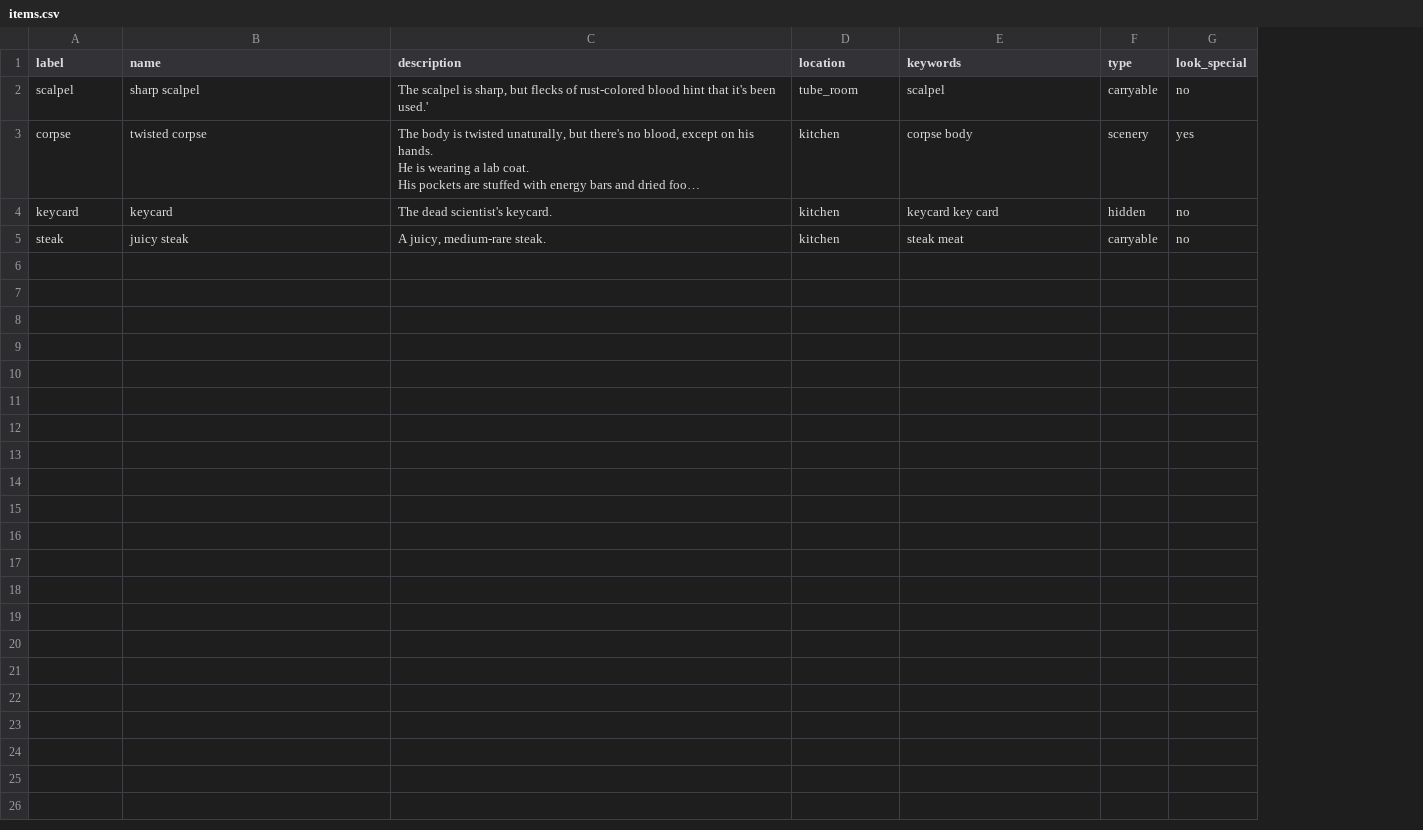
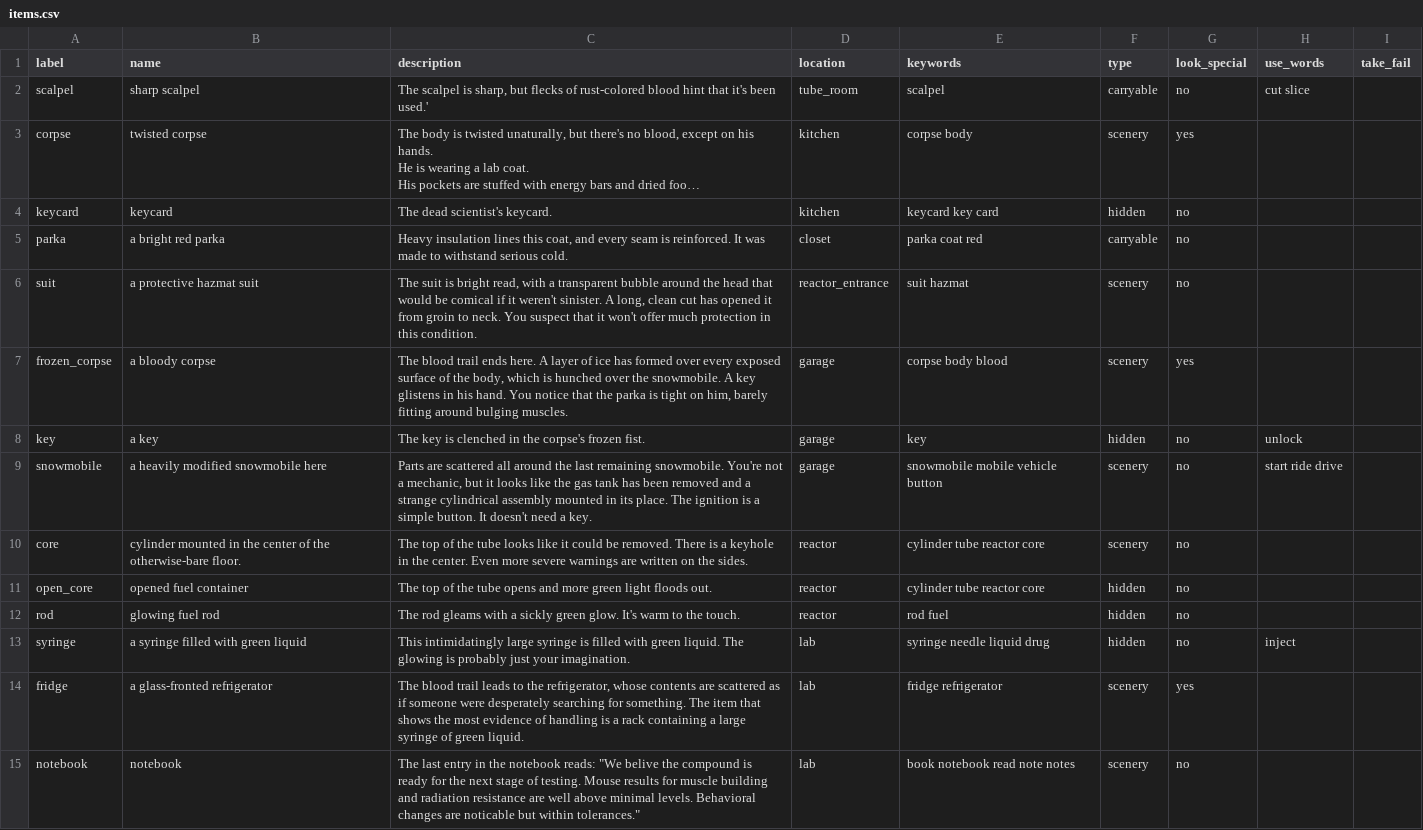
Before and after one commit to Transcriptase/Game, a CSV file: data/items.csv, drawn as a sheet; long unchanged cells end in …; removed rows and columns are numbered as before the commit, all else as after; the diff names each change by its address in the sheet, - before the commit and + after, or states it on an @@ line.

Commit message:
First fully playable build!
Use functions added. Still need work on cosmetics and having more
words trigger the use functions.

```diff
--- a/data/items.csv
+++ b/data/items.csv
+column H (use_words), row 2: cut slice
+column I (take_fail), empty
-row 5: steak | juicy steak | A juicy, medium-rare steak. | kitchen | steak meat | carryable | no
+row 5: parka | a bright red parka | Heavy insulation lines this coat, and every seam is reinforced. It was made to withstand serious cold. | closet | parka coat red | carryable | no
+row 6: suit | a protective hazmat suit | The suit is bright read, with a transparent bubble around the head that would be comical if it weren't sinister. A long, clean cut has opened it from groin to neck. You suspect that it won't offer much protection in this condition. | reactor_entrance | suit hazmat | scenery | no
+row 7: frozen_corpse | a bloody corpse | The blood trail ends here. A layer of ice has formed over every exposed surface of the body, which is hunched over the snowmobile. A key glistens in his hand. You notice that the parka is tight on him, barely fitting around bulging muscles. | garage | corpse body blood | scenery | yes
+row 8: key | a key | The key is clenched in the corpse's frozen fist. | garage | key | hidden | no | unlock
+row 9: snowmobile | a heavily modified snowmobile here | Parts are scattered all around the last remaining snowmobile. You're not a mechanic, but it looks like the gas tank has been removed and a strange cylindrical assembly mounted in its place. The ignition is a simple button. It doesn't need a key. | garage | snowmobile mobile vehicle button | scenery | no | start ride drive
+row 10: core | cylinder mounted in the center of the otherwise-bare floor. | The top of the tube looks like it could be removed. There is a keyhole in the center. Even more severe warnings are written on the sides. | reactor | cylinder tube reactor core | scenery | no
+row 11: open_core | opened fuel container | The top of the tube opens and more green light floods out. | reactor | cylinder tube reactor core | hidden | no
+row 12: rod | glowing fuel rod | The rod gleams with a sickly green glow. It's warm to the touch. | reactor | rod fuel | hidden | no
+row 13: syringe | a syringe filled with green liquid | This intimidatingly large syringe is filled with green liquid. The glowing is probably just your imagination. | lab | syringe needle liquid drug | hidden | no | inject
+row 14: fridge | a glass-fronted refrigerator | The blood trail leads to the refrigerator, whose contents are scattered as if someone were desperately searching for something. The item that shows the most evidence of handling is a rack containing a large syringe of green liquid. | lab | fridge refrigerator | scenery | yes
+row 15: notebook | notebook | The last entry in the notebook reads: "We belive the compound is ready for the next stage of testing. Mouse results for muscle building and radiation resistance are well above minimal levels. Behavioral changes are noticable but within tolerances." | lab | book notebook read note notes | scenery | no
```
Also changed, not shown: data/exits.csv, data/rooms.csv, 14 other files.
